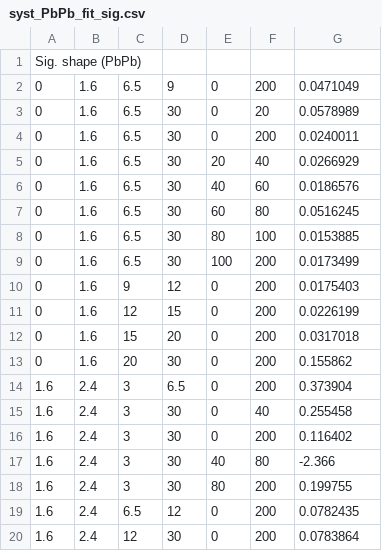
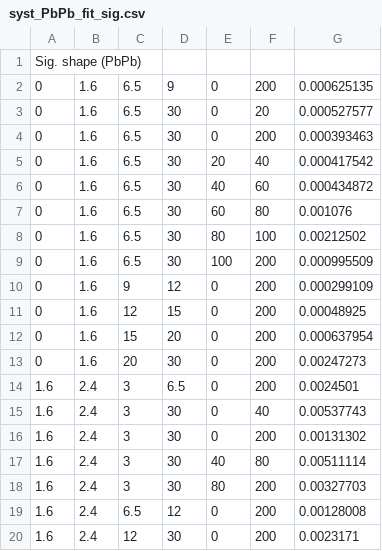
Before and after one commit to stahlleiton/DimuonCADIs, a CSV file: HIN-16-004/Fitter/Systematics/csv/syst_PbPb_fit_sig.csv, drawn as a sheet.

Commit message:
Fit systematics are now additive

```diff
--- a/HIN-16-004/Fitter/Systematics/csv/syst_PbPb_fit_sig.csv
+++ b/HIN-16-004/Fitter/Systematics/csv/syst_PbPb_fit_sig.csv
@@ -1,20 +1,20 @@
 Sig. shape (PbPb)
-0, 1.6, 6.5, 9, 0, 200, 0.0471049
-0, 1.6, 6.5, 30, 0, 20, 0.0578989
-0, 1.6, 6.5, 30, 0, 200, 0.0240011
-0, 1.6, 6.5, 30, 20, 40, 0.0266929
-0, 1.6, 6.5, 30, 40, 60, 0.0186576
-0, 1.6, 6.5, 30, 60, 80, 0.0516245
-0, 1.6, 6.5, 30, 80, 100, 0.0153885
-0, 1.6, 6.5, 30, 100, 200, 0.0173499
-0, 1.6, 9, 12, 0, 200, 0.0175403
-0, 1.6, 12, 15, 0, 200, 0.0226199
-0, 1.6, 15, 20, 0, 200, 0.0317018
-0, 1.6, 20, 30, 0, 200, 0.155862
-1.6, 2.4, 3, 6.5, 0, 200, 0.373904
-1.6, 2.4, 3, 30, 0, 40, 0.255458
-1.6, 2.4, 3, 30, 0, 200, 0.116402
-1.6, 2.4, 3, 30, 40, 80, -2.366
-1.6, 2.4, 3, 30, 80, 200, 0.199755
-1.6, 2.4, 6.5, 12, 0, 200, 0.0782435
-1.6, 2.4, 12, 30, 0, 200, 0.0783864
+0, 1.6, 6.5, 9, 0, 200, 0.000625135
+0, 1.6, 6.5, 30, 0, 20, 0.000527577
+0, 1.6, 6.5, 30, 0, 200, 0.000393463
+0, 1.6, 6.5, 30, 20, 40, 0.000417542
+0, 1.6, 6.5, 30, 40, 60, 0.000434872
+0, 1.6, 6.5, 30, 60, 80, 0.001076
+0, 1.6, 6.5, 30, 80, 100, 0.00212502
+0, 1.6, 6.5, 30, 100, 200, 0.000995509
+0, 1.6, 9, 12, 0, 200, 0.000299109
+0, 1.6, 12, 15, 0, 200, 0.00048925
+0, 1.6, 15, 20, 0, 200, 0.000637954
+0, 1.6, 20, 30, 0, 200, 0.00247273
+1.6, 2.4, 3, 6.5, 0, 200, 0.0024501
+1.6, 2.4, 3, 30, 0, 40, 0.00537743
+1.6, 2.4, 3, 30, 0, 200, 0.00131302
+1.6, 2.4, 3, 30, 40, 80, 0.00511114
+1.6, 2.4, 3, 30, 80, 200, 0.00327703
+1.6, 2.4, 6.5, 12, 0, 200, 0.00128008
+1.6, 2.4, 12, 30, 0, 200, 0.0023171
```
Also changed, not shown: HIN-16-004/Fitter/Systematics/csv/syst_PP_fit_bkg.csv, HIN-16-004/Fitter/Systematics/csv/syst_PP_fit_sig.csv, 2 other files.
